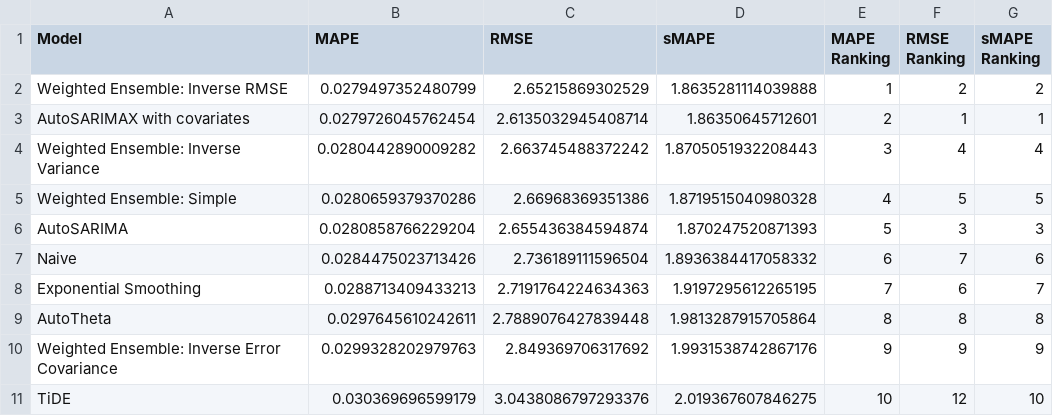
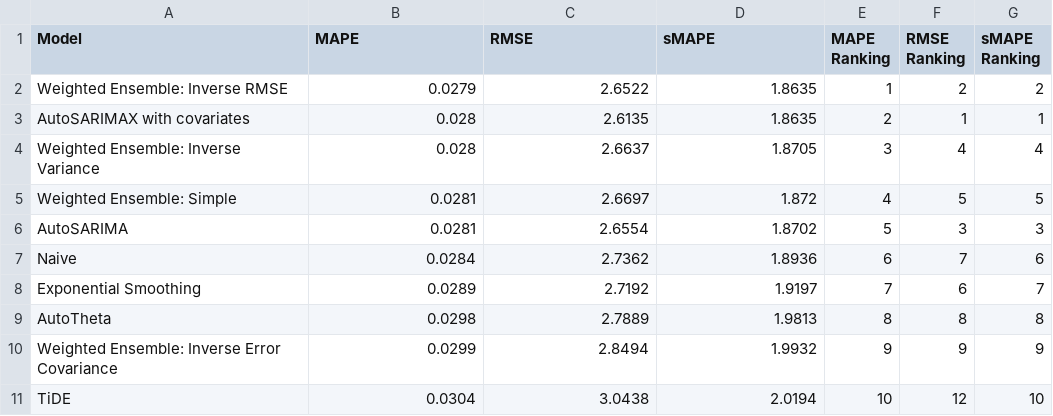
Before and after one commit to Paul-Jarschke/Time-Series-Ensembles, a CSV file: paper/tables/SARIMAX_metrics_ranking.csv, drawn as a sheet; only a part is shown; the diff covers the shown part only.

Commit message:
rounded values

```diff
--- a/paper/tables/SARIMAX_metrics_ranking.csv
+++ b/paper/tables/SARIMAX_metrics_ranking.csv
@@ -1,11 +1,11 @@
 Model,MAPE,RMSE,sMAPE,MAPE Ranking,RMSE Ranking,sMAPE Ranking
-Weighted Ensemble: Inverse RMSE,0.0279497352480799,2.65215869302529,1.8635281114039888,1,2,2
-AutoSARIMAX with covariates,0.0279726045762454,2.6135032945408714,1.86350645712601,2,1,1
-Weighted Ensemble: Inverse Variance,0.0280442890009282,2.663745488372242,1.8705051932208443,3,4,4
-Weighted Ensemble: Simple,0.0280659379370286,2.66968369351386,1.8719515040980328,4,5,5
-AutoSARIMA,0.0280858766229204,2.655436384594874,1.870247520871393,5,3,3
-Naive,0.0284475023713426,2.736189111596504,1.8936384417058332,6,7,6
-Exponential Smoothing,0.0288713409433213,2.7191764224634363,1.9197295612265195,7,6,7
-AutoTheta,0.0297645610242611,2.7889076427839448,1.9813287915705864,8,8,8
-Weighted Ensemble: Inverse Error Covariance,0.0299328202979763,2.849369706317692,1.9931538742867176,9,9,9
-TiDE,0.030369696599179,3.0438086797293376,2.019367607846275,10,12,10
+Weighted Ensemble: Inverse RMSE,0.0279,2.6522,1.8635,1,2,2
+AutoSARIMAX with covariates,0.028,2.6135,1.8635,2,1,1
+Weighted Ensemble: Inverse Variance,0.028,2.6637,1.8705,3,4,4
+Weighted Ensemble: Simple,0.0281,2.6697,1.872,4,5,5
+AutoSARIMA,0.0281,2.6554,1.8702,5,3,3
+Naive,0.0284,2.7362,1.8936,6,7,6
+Exponential Smoothing,0.0289,2.7192,1.9197,7,6,7
+AutoTheta,0.0298,2.7889,1.9813,8,8,8
+Weighted Ensemble: Inverse Error Covariance,0.0299,2.8494,1.9932,9,9,9
+TiDE,0.0304,3.0438,2.0194,10,12,10
```
Also changed, not shown: 15 edited cells elsewhere in this file, paper/tables/RW_metrics_ranking.csv, paper/tables/StrongSARIMA_metrics_ranking.csv, 4 other files.
